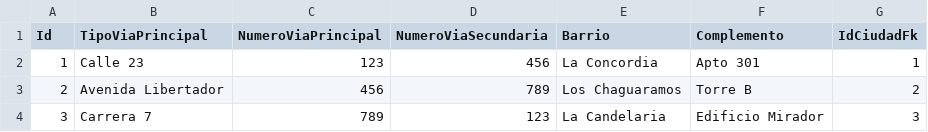
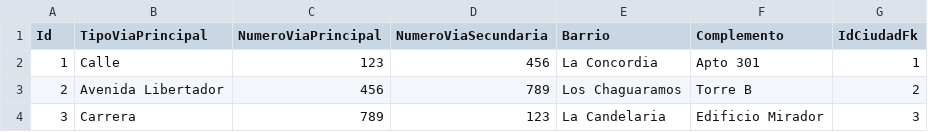
Before and after one commit to OSCARJMG23/FarmaciaCampus, a CSV file: Persistencia/Data/Csvs/Direcciones.csv, drawn as a sheet.

```diff
--- a/Persistencia/Data/Csvs/Direcciones.csv
+++ b/Persistencia/Data/Csvs/Direcciones.csv
@@ -1,4 +1,4 @@
 Id,TipoViaPrincipal,NumeroViaPrincipal,NumeroViaSecundaria,Barrio,Complemento,IdCiudadFk
-1,Calle 23,123,456,La Concordia,Apto 301,1
+1,Calle ,123,456,La Concordia,Apto 301,1
 2,Avenida Libertador,456,789,Los Chaguaramos,Torre B,2
-3,Carrera 7,789,123,La Candelaria,Edificio Mirador,3
+3,Carrera,789,123,La Candelaria,Edificio Mirador,3
```
Also changed, not shown: Persistencia/Data/Csvs/Empleados.csv, Persistencia/Data/Csvs/Medicamentos.csv, 8 other files.
